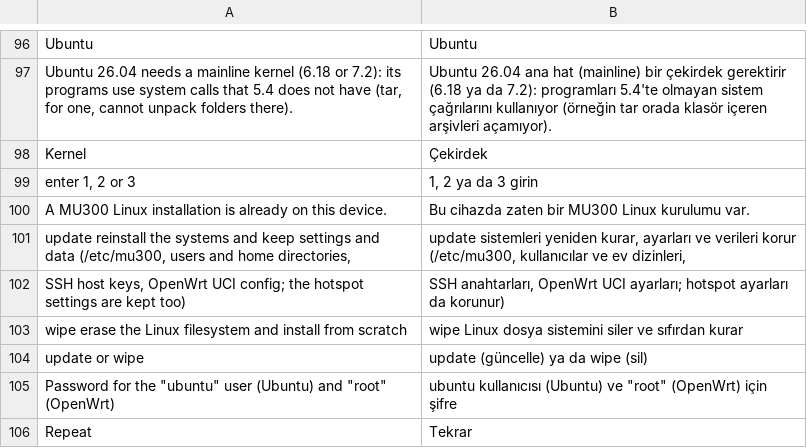
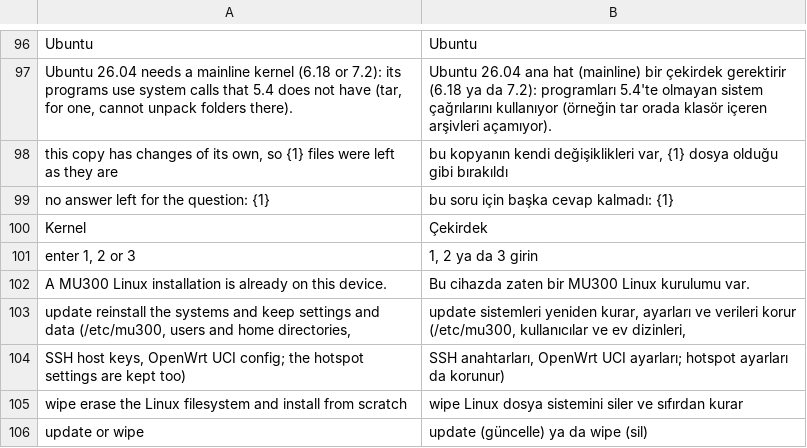
Before and after one commit to QC3284/mu300-linux, a TSV file: i18n/tr.tsv, drawn as a sheet; only a part is shown, gaps mark what is left out; the shorter side is filled out with more unchanged rows.

```diff
--- a/i18n/tr.tsv
+++ b/i18n/tr.tsv
@@ -97,2 +97,4 @@ Ubuntu	Ubuntu
 Ubuntu 26.04 needs a mainline kernel (6.18 or 7.2): its programs use system calls that 5.4 does not have (tar, for one, cannot unpack folders there).	Ubuntu 26.04 ana hat (mainline) bir çekirdek gerektirir (6.18 ya da 7.2): programları 5.4'te olmayan sistem çağrılarını kullanıyor (örneğin tar orada klasör içeren arşivleri açamıyor).
+this copy has changes of its own, so {1} files were left as they are	bu kopyanın kendi değişiklikleri var, {1} dosya olduğu gibi bırakıldı
+no answer left for the question: {1}	bu soru için başka cevap kalmadı: {1}
 Kernel	Çekirdek
```
Also changed, not shown: i18n/zh.tsv, 8 other files.
